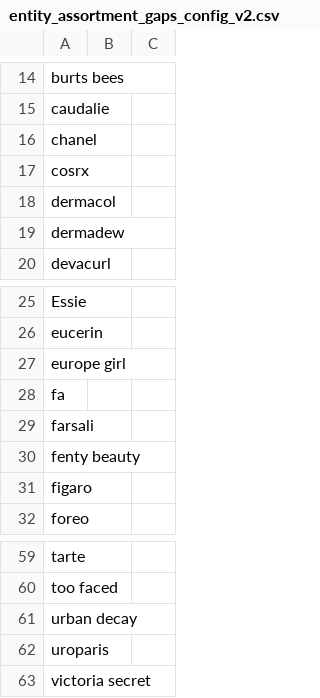
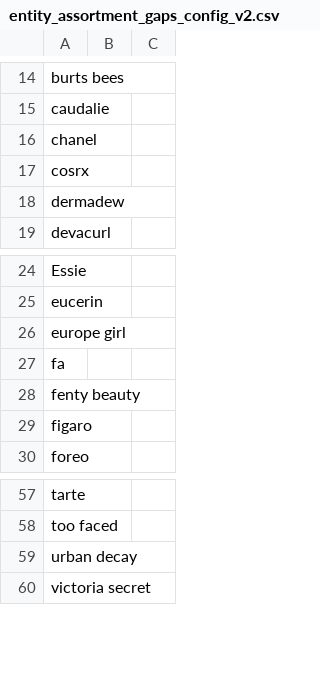
Before and after one commit to amar12a-nykaa/myrepo, a CSV file: feed_pipeline/entity_assortment_gaps_config_v2.csv, drawn as a sheet; only a part is shown, gaps mark what is left out; the diff names each change by its address in the sheet, - before the commit and + after, or states it on an @@ line.

Commit message:
assortment gap and empty checks for dataframe.
Signed-off-by: Shweta2017 <shweta.agrawal@nykaa.com>

```diff
--- a/feed_pipeline/entity_assortment_gaps_config_v2.csv
+++ b/feed_pipeline/entity_assortment_gaps_config_v2.csv
-row 18: dermacol
-row 29: farsali
-row 62: uroparis
```
Also changed, not shown: 1 other file.
